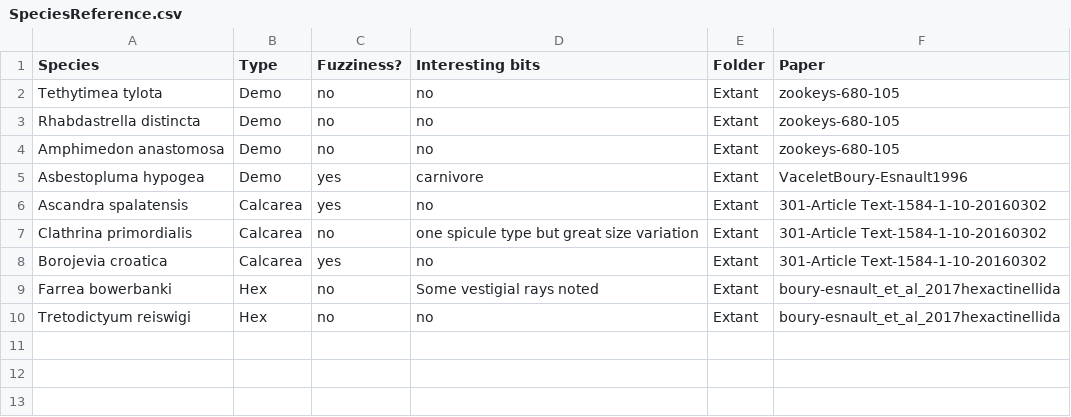
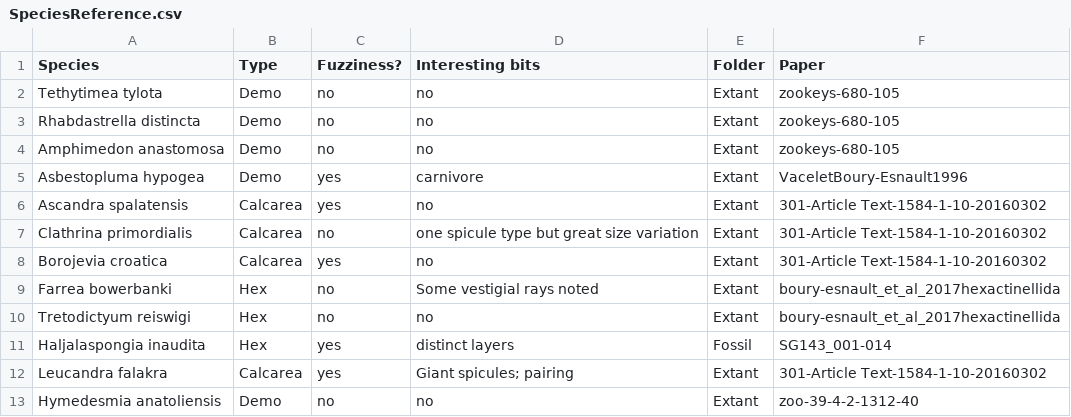
Before and after one commit to JohnAnderson2001/SpiculeComplexity, a CSV file: Matrix/SpeciesReference.csv, drawn as a sheet; the diff names each change by its address in the sheet, - before the commit and + after, or states it on an @@ line.

Commit message:
Species Reference

```diff
--- a/Matrix/SpeciesReference.csv
+++ b/Matrix/SpeciesReference.csv
+row 11: Haljalaspongia inaudita | Hex | yes | distinct layers | Fossil | SG143_001-014
+row 12: Leucandra falakra | Calcarea | yes | Giant spicules; pairing | Extant | 301-Article Text-1584-1-10-20160302
+row 13: Hymedesmia anatoliensis | Demo | no | no | Extant | zoo-39-4-2-1312-40
```
